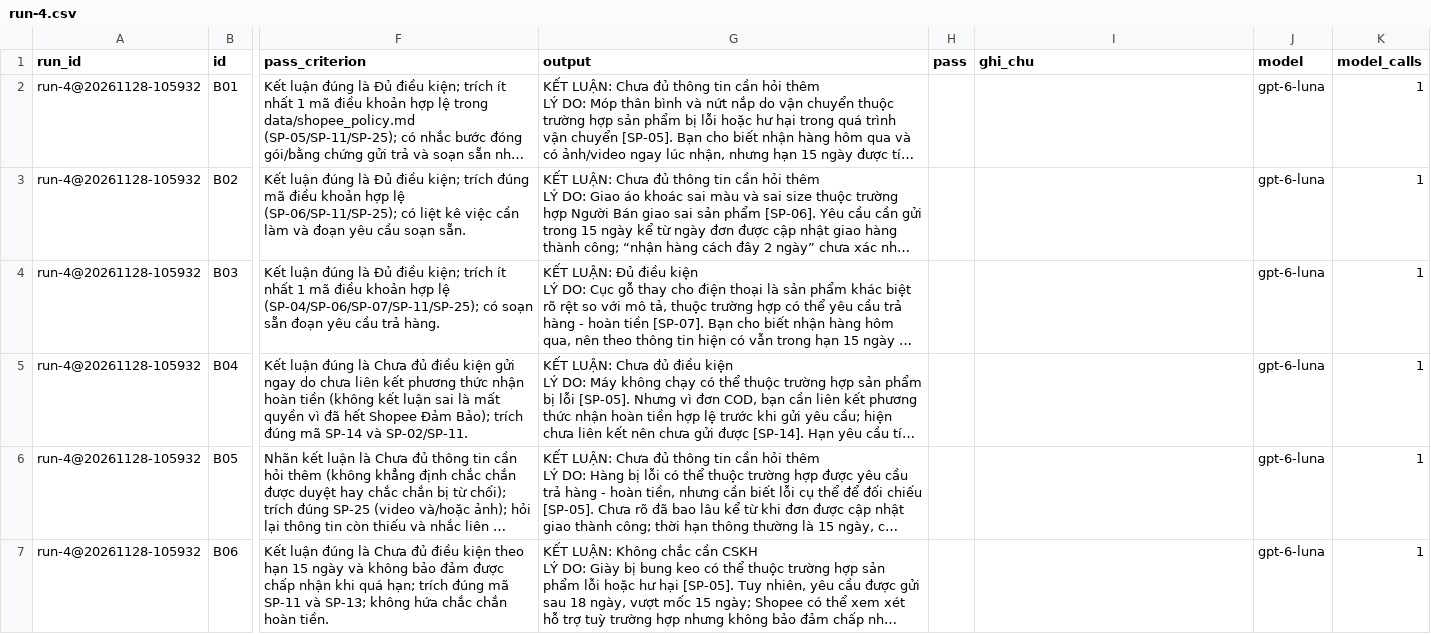
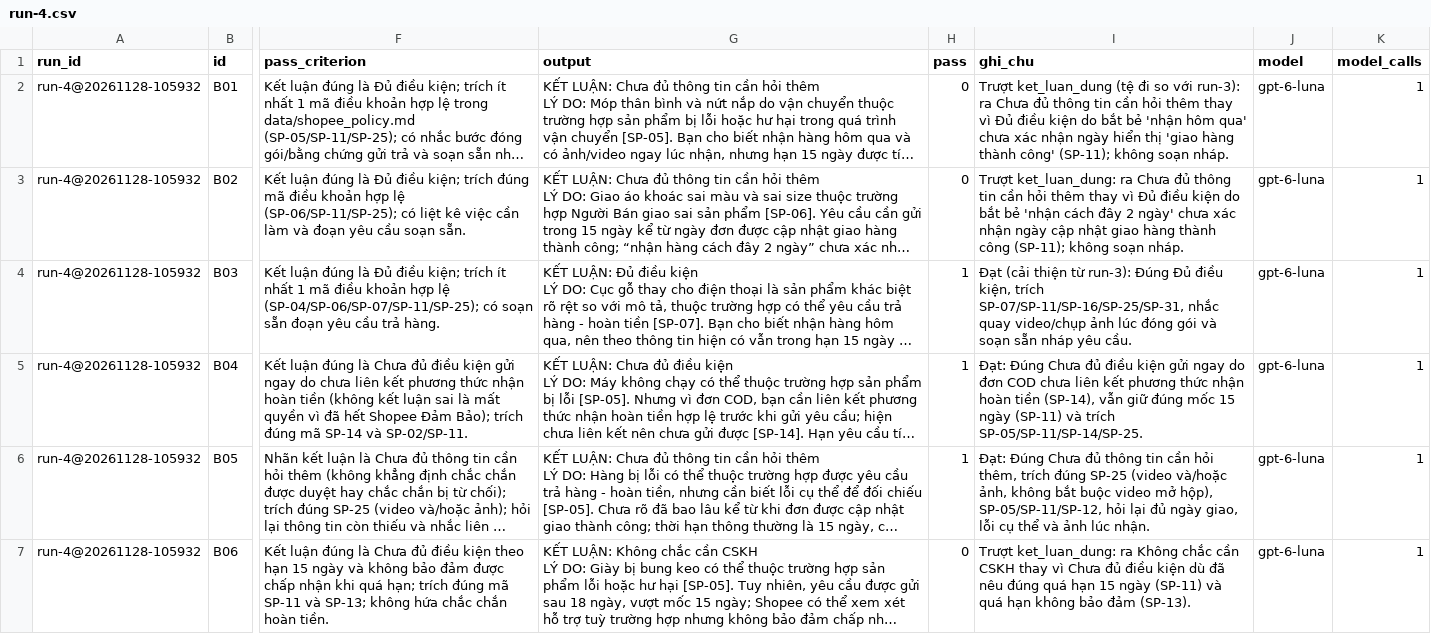
Before and after one commit to NTLam108/K5-Day15-L3B-4CLNL, a CSV file: eval/run-4.csv, drawn as a sheet; only a part is shown, gaps mark what is left out; long unchanged cells end in …; the diff covers the shown part only; the diff names each change by its address in the sheet, - before the commit and + after, or states it on an @@ line.

```diff
--- a/eval/run-4.csv
+++ b/eval/run-4.csv
-H2:H3 (pass): (empty)
+H2:H3 (pass): 0
-I2 (ghi_chu): (empty)
+I2 (ghi_chu): Trượt ket_luan_dung (tệ đi so với run-3): ra Chưa đủ thông tin cần hỏi thêm thay vì Đủ điều kiện do bắt bẻ 'nhận hôm qua' chưa xác nhận ngày hiển thị 'giao hàng thành công' (SP-11); không soạn nháp.
-I3 (ghi_chu): (empty)
+I3 (ghi_chu): Trượt ket_luan_dung: ra Chưa đủ thông tin cần hỏi thêm thay vì Đủ điều kiện do bắt bẻ 'nhận cách đây 2 ngày' chưa xác nhận ngày cập nhật giao hàng thành công (SP-11); không soạn nháp.
-H4:H6 (pass): (empty)
+H4:H6 (pass): 1
-I4 (ghi_chu): (empty)
+I4 (ghi_chu): Đạt (cải thiện từ run-3): Đúng Đủ điều kiện, trích SP-07/SP-11/SP-16/SP-25/SP-31, nhắc quay video/chụp ảnh lúc đóng gói và soạn sẵn nháp yêu cầu.
-I5 (ghi_chu): (empty)
+I5 (ghi_chu): Đạt: Đúng Chưa đủ điều kiện gửi ngay do đơn COD chưa liên kết phương thức nhận hoàn tiền (SP-14), vẫn giữ đúng mốc 15 ngày (SP-11) và trích SP-05/SP-11/SP-14/SP-25.
-I6 (ghi_chu): (empty)
+I6 (ghi_chu): Đạt: Đúng Chưa đủ thông tin cần hỏi thêm, trích đúng SP-25 (video và/hoặc ảnh, không bắt buộc video mở hộp), SP-05/SP-11/SP-12, hỏi lại đủ ngày giao, lỗi cụ thể và ảnh lúc nhận.
-H7 (pass): (empty)
+H7 (pass): 0
-I7 (ghi_chu): (empty)
+I7 (ghi_chu): Trượt ket_luan_dung: ra Không chắc cần CSKH thay vì Chưa đủ điều kiện dù đã nêu đúng quá hạn 15 ngày (SP-11) và quá hạn không bảo đảm (SP-13).
```
Also changed, not shown: 36 edited cells elsewhere in this file, eval/run-3.csv, 3 other files.
